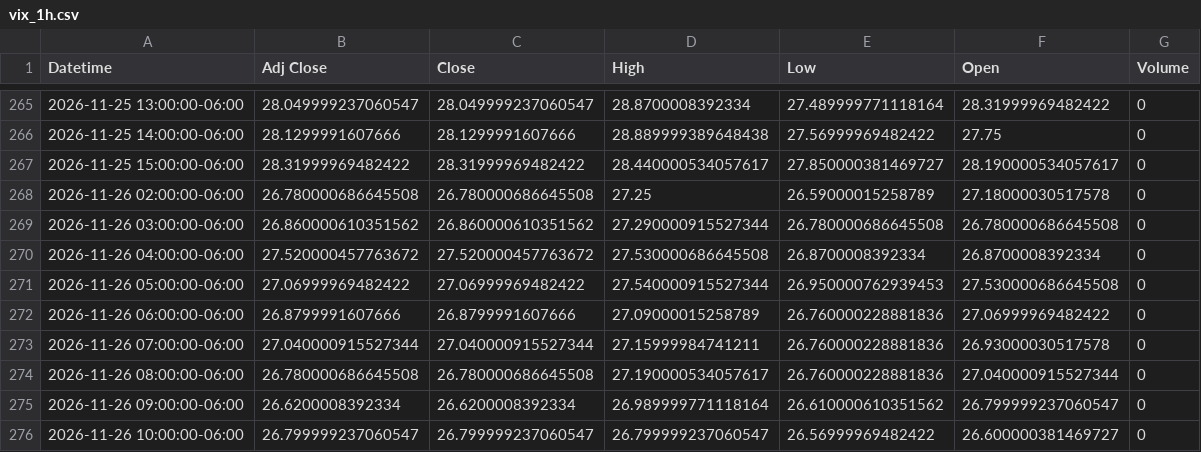
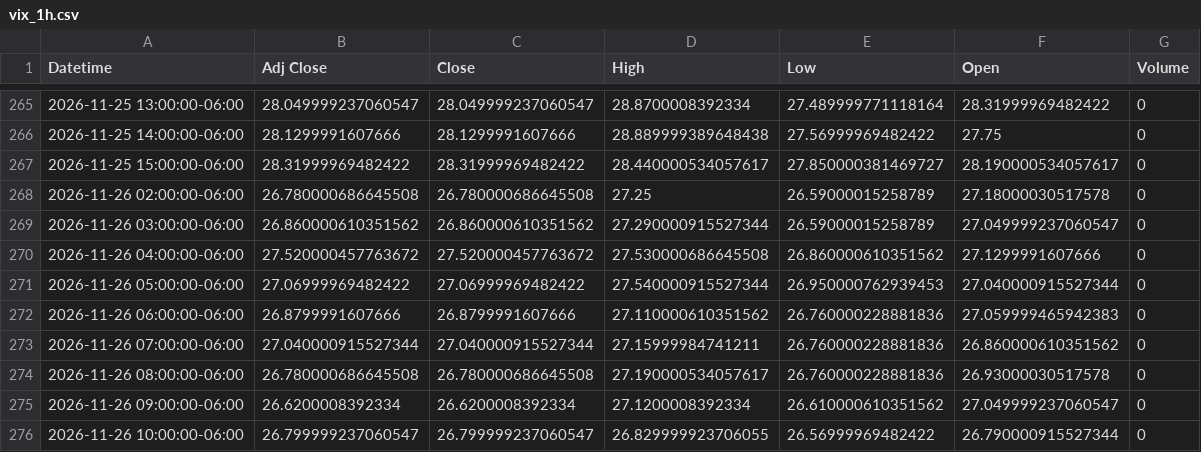
Before and after one commit to Jordan4369/mes-data, a CSV file: data/vix_1h.csv, drawn as a sheet; only a part is shown, gaps mark what is left out.

Commit message:
update data

```diff
--- a/data/vix_1h.csv
+++ b/data/vix_1h.csv
@@ -268,9 +268,9 @@ Datetime,Adj Close,Close,High,Low,Open,Volume
 2026-11-26 02:00:00-06:00,26.780000686645508,26.780000686645508,27.25,26.59000015258789,27.18000030517578,0
-2026-11-26 03:00:00-06:00,26.860000610351562,26.860000610351562,27.290000915527344,26.780000686645508,26.780000686645508,0
-2026-11-26 04:00:00-06:00,27.520000457763672,27.520000457763672,27.530000686645508,26.8700008392334,26.8700008392334,0
-2026-11-26 05:00:00-06:00,27.06999969482422,27.06999969482422,27.540000915527344,26.950000762939453,27.530000686645508,0
-2026-11-26 06:00:00-06:00,26.8799991607666,26.8799991607666,27.09000015258789,26.760000228881836,27.06999969482422,0
-2026-11-26 07:00:00-06:00,27.040000915527344,27.040000915527344,27.15999984741211,26.760000228881836,26.93000030517578,0
-2026-11-26 08:00:00-06:00,26.780000686645508,26.780000686645508,27.190000534057617,26.760000228881836,27.040000915527344,0
-2026-11-26 09:00:00-06:00,26.6200008392334,26.6200008392334,26.989999771118164,26.610000610351562,26.799999237060547,0
-2026-11-26 10:00:00-06:00,26.799999237060547,26.799999237060547,26.799999237060547,26.56999969482422,26.600000381469727,0
+2026-11-26 03:00:00-06:00,26.860000610351562,26.860000610351562,27.290000915527344,26.59000015258789,27.049999237060547,0
+2026-11-26 04:00:00-06:00,27.520000457763672,27.520000457763672,27.530000686645508,26.860000610351562,27.1299991607666,0
+2026-11-26 05:00:00-06:00,27.06999969482422,27.06999969482422,27.540000915527344,26.950000762939453,27.040000915527344,0
+2026-11-26 06:00:00-06:00,26.8799991607666,26.8799991607666,27.110000610351562,26.760000228881836,27.059999465942383,0
+2026-11-26 07:00:00-06:00,27.040000915527344,27.040000915527344,27.15999984741211,26.760000228881836,26.860000610351562,0
+2026-11-26 08:00:00-06:00,26.780000686645508,26.780000686645508,27.190000534057617,26.760000228881836,26.93000030517578,0
+2026-11-26 09:00:00-06:00,26.6200008392334,26.6200008392334,27.1200008392334,26.610000610351562,27.049999237060547,0
+2026-11-26 10:00:00-06:00,26.799999237060547,26.799999237060547,26.829999923706055,26.56999969482422,26.790000915527344,0
```
